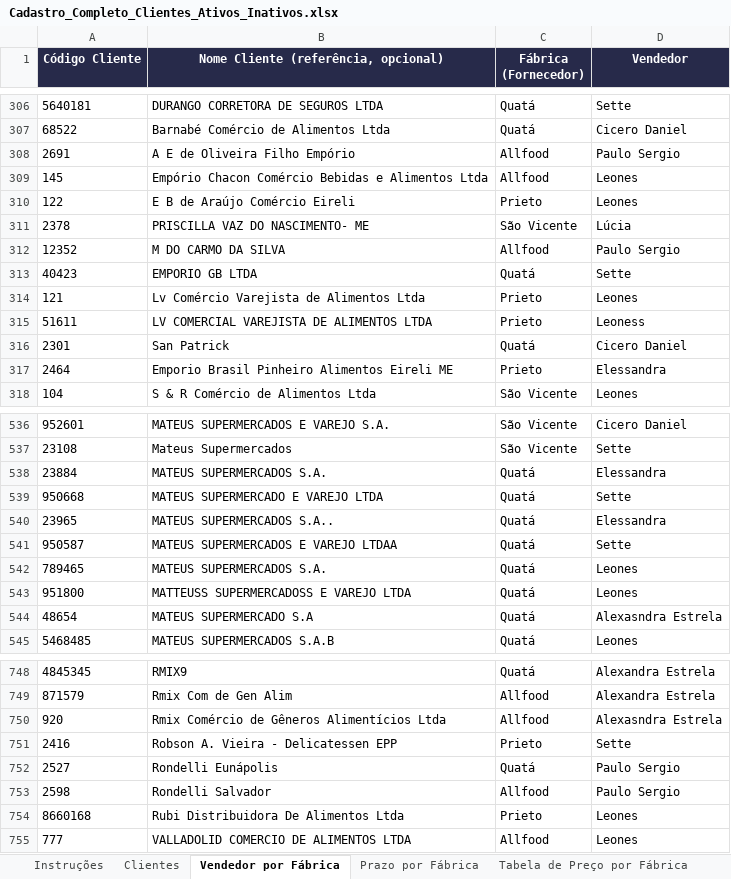
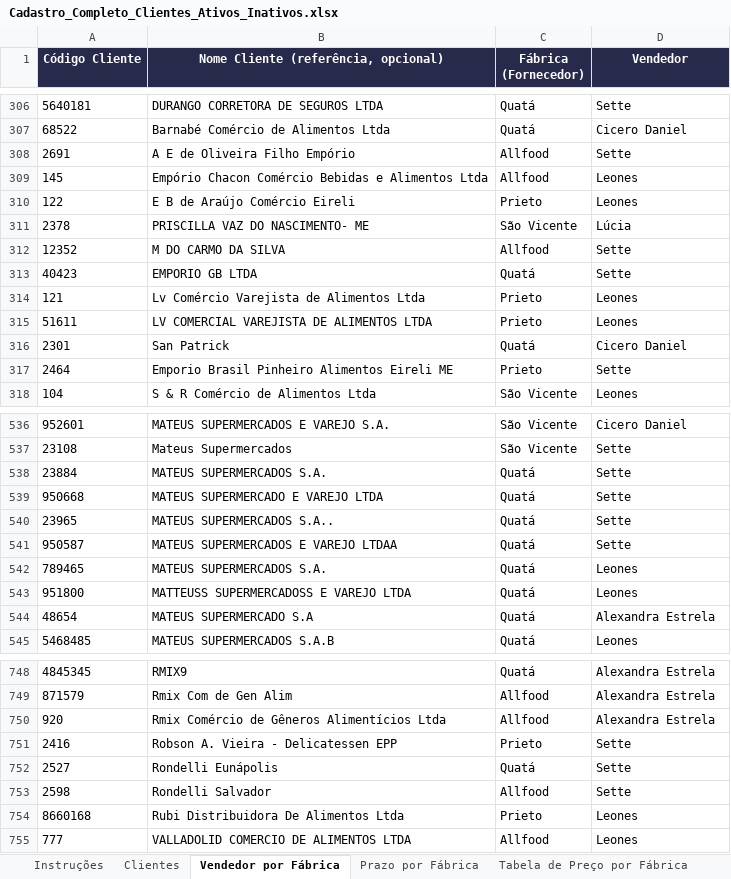
Before and after one commit to CompartilharRepresentacoes/Sistema-CompartilharNE, an Excel workbook: Cadastro_Completo_Clientes_Ativos_Inativos.xlsx, sheet Vendedor por Fábrica, drawn as a sheet; only a part is shown, gaps mark what is left out; values as stored, in another font and other column widths than the file's, no borders; the diff covers the shown part only; the diff names each change by its address in the sheet, - before the commit and + after, or states it on an @@ line.

```diff
--- a/Cadastro_Completo_Clientes_Ativos_Inativos.xlsx (sheet Vendedor por Fábrica)
+++ b/Cadastro_Completo_Clientes_Ativos_Inativos.xlsx (sheet Vendedor por Fábrica)
-D308 (Vendedor): Paulo Sergio
+D308 (Vendedor): Sette
-D312 (Vendedor): Paulo Sergio
+D312 (Vendedor): Sette
-D315 (Vendedor): Leoness
+D315 (Vendedor): Leones
-D317 (Vendedor): Elessandra
+D317 (Vendedor): Sette
-D538 (Vendedor): Elessandra
+D538 (Vendedor): Sette
-D540 (Vendedor): Elessandra
+D540 (Vendedor): Sette
-D544 (Vendedor): Alexasndra Estrela
+D544 (Vendedor): Alexandra Estrela
-D750 (Vendedor): Alexasndra Estrela
+D750 (Vendedor): Alexandra Estrela
-D752:D753 (Vendedor): Paulo Sergio
+D752:D753 (Vendedor): Sette
```
Also changed, not shown: 78 edited cells elsewhere in this sheet, sheet Clientes, hidden cells, 10 other files.
